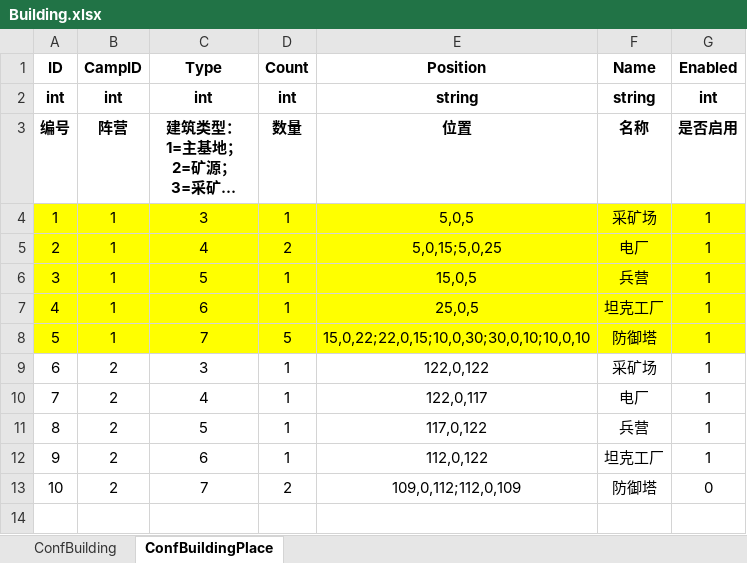
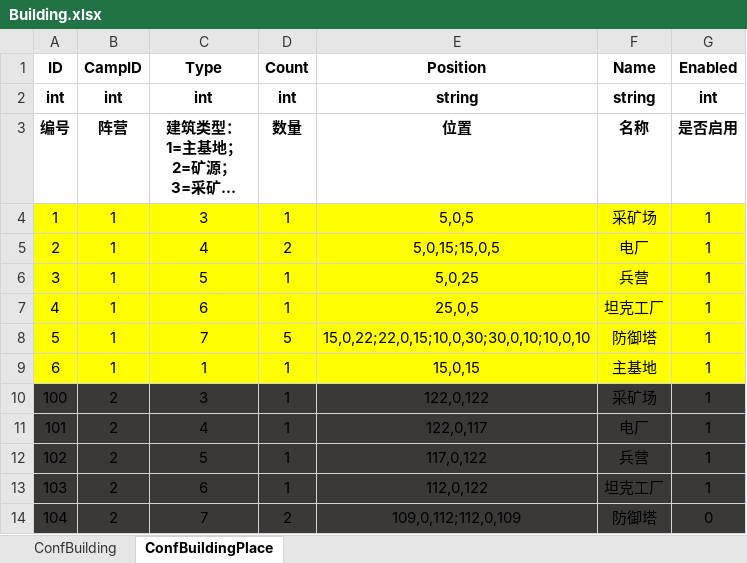
Before and after one commit to ZiglerOllydbg/ra2, an Excel workbook: config/excel/Building.xlsx, sheet ConfBuildingPlace, drawn as a sheet; long unchanged cells end in …; values as stored, in another font and other column widths than the file's, no borders; addresses are those after the commit; the diff names each change by its address in the sheet, - before the commit and + after, or states it on an @@ line.

Commit message:
feat(game-data): 更新建筑物配置和初始化单位位置
- 设置主基地生命值为3000
- 调整电厂和兵营的初始位置坐标
- 添加新的主基地配置项(ID: 6)
- 重编号敌方阵营建筑物ID(100-104)
- 更新初始化单位中电厂和兵营的位置
- 启用构建时剥离ProBuilder脚本功能

```diff
--- a/config/excel/Building.xlsx (sheet ConfBuildingPlace)
+++ b/config/excel/Building.xlsx (sheet ConfBuildingPlace)
-E5 (Position): 5,0,15;5,0,25
+E5 (Position): 5,0,15;15,0,5
-E6 (Position): 15,0,5
+E6 (Position): 5,0,25
-A9:G9 fill: none
+A9:G9 fill: #FFFF00
-B9 (CampID): 2
+B9 (CampID): 1
-C9 (Type): 3
+C9 (Type): 1
-E9 (Position): 122,0,122
+E9 (Position): 15,0,15
-F9 (Name): 采矿场
+F9 (Name): 主基地
+row 10: 100 | 2 | 3 | 1 | 122,0,122 | 采矿场 | 1
-A11 (ID): 7
+A11 (ID): 101
-A11:G14 fill: none
+A11:G14 fill: #3B3838
-A12 (ID): 8
+A12 (ID): 102
-A13 (ID): 9
+A13 (ID): 103
-A14 (ID): 10
+A14 (ID): 104
```
Also changed, not shown: config/excel/InitUnits.xlsx, config/excel/Unit.xlsx, 3 other files.
